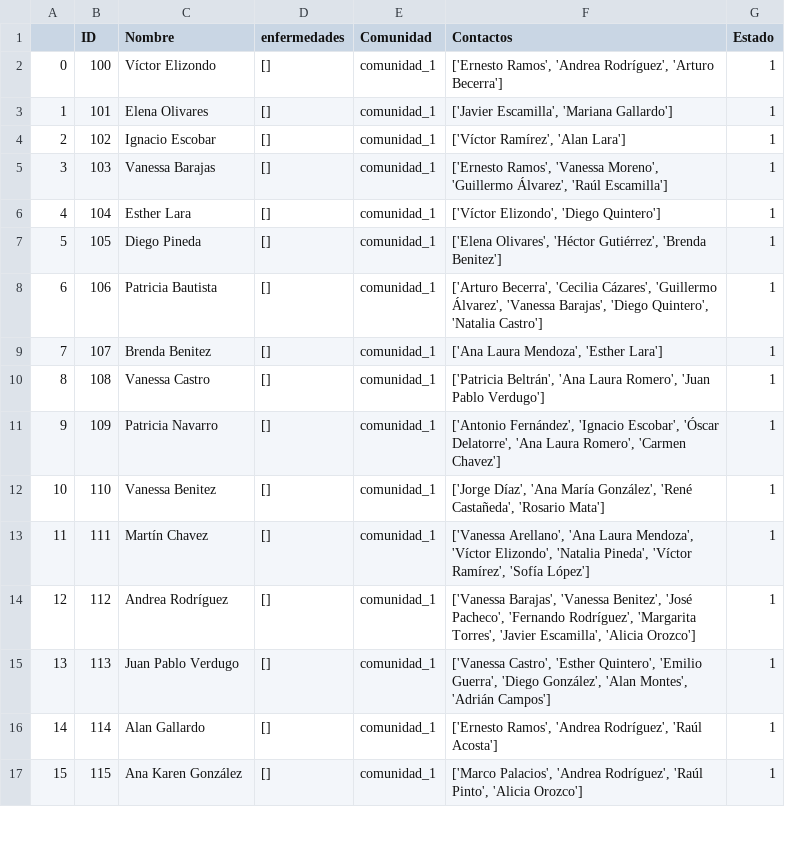
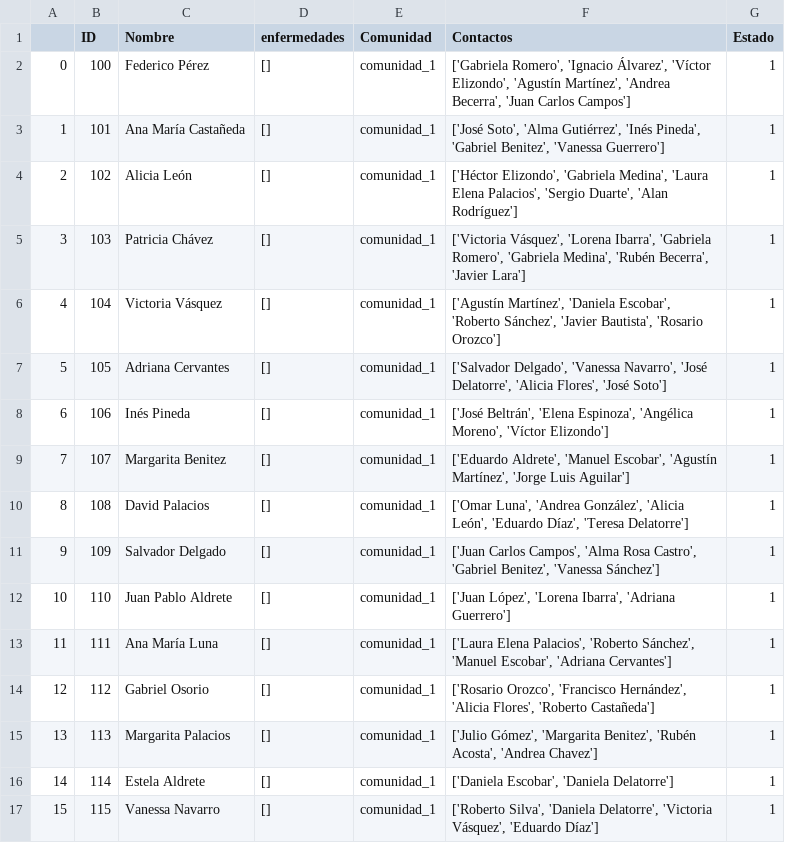
Before and after one commit to Karin-Zuniga/proyecto_programacion_avanzada, a CSV file: ciudadano.csv, drawn as a sheet; only a part is shown; the diff covers the shown part only.

Commit message:
muestra data en interfaz grafica

```diff
--- a/ciudadano.csv
+++ b/ciudadano.csv
@@ -1,17 +1,17 @@
 ,ID,Nombre,enfermedades,Comunidad,Contactos,Estado
-0,100,Víctor Elizondo,[],comunidad_1,"['Ernesto Ramos', 'Andrea Rodríguez', 'Arturo Becerra']",1
-1,101,Elena Olivares,[],comunidad_1,"['Javier Escamilla', 'Mariana Gallardo']",1
-2,102,Ignacio Escobar,[],comunidad_1,"['Víctor Ramírez', 'Alan Lara']",1
-3,103,Vanessa Barajas,[],comunidad_1,"['Ernesto Ramos', 'Vanessa Moreno', 'Guillermo Álvarez', 'Raúl Escamilla']",1
-4,104,Esther Lara,[],comunidad_1,"['Víctor Elizondo', 'Diego Quintero']",1
-5,105,Diego Pineda,[],comunidad_1,"['Elena Olivares', 'Héctor Gutiérrez', 'Brenda Benitez']",1
-6,106,Patricia Bautista,[],comunidad_1,"['Arturo Becerra', 'Cecilia Cázares', 'Guillermo Álvarez', 'Vanessa Barajas', 'Diego Quintero', 'Natalia Castro']",1
-7,107,Brenda Benitez,[],comunidad_1,"['Ana Laura Mendoza', 'Esther Lara']",1
-8,108,Vanessa Castro,[],comunidad_1,"['Patricia Beltrán', 'Ana Laura Romero', 'Juan Pablo Verdugo']",1
-9,109,Patricia Navarro,[],comunidad_1,"['Antonio Fernández', 'Ignacio Escobar', 'Óscar Delatorre', 'Ana Laura Romero', 'Carmen Chavez']",1
-10,110,Vanessa Benitez,[],comunidad_1,"['Jorge Díaz', 'Ana María González', 'René Castañeda', 'Rosario Mata']",1
-11,111,Martín Chavez,[],comunidad_1,"['Vanessa Arellano', 'Ana Laura Mendoza', 'Víctor Elizondo', 'Natalia Pineda', 'Víctor Ramírez', 'Sofía López']",1
-12,112,Andrea Rodríguez,[],comunidad_1,"['Vanessa Barajas', 'Vanessa Benitez', 'José Pacheco', 'Fernando Rodríguez', 'Margarita Torres', 'Javier Escamilla', 'Alicia Orozco']",1
-13,113,Juan Pablo Verdugo,[],comunidad_1,"['Vanessa Castro', 'Esther Quintero', 'Emilio Guerra', 'Diego González', 'Alan Montes', 'Adrián Campos']",1
-14,114,Alan Gallardo,[],comunidad_1,"['Ernesto Ramos', 'Andrea Rodríguez', 'Raúl Acosta']",1
-15,115,Ana Karen González,[],comunidad_1,"['Marco Palacios', 'Andrea Rodríguez', 'Raúl Pinto', 'Alicia Orozco']",1
+0,100,Federico Pérez,[],comunidad_1,"['Gabriela Romero', 'Ignacio Álvarez', 'Víctor Elizondo', 'Agustín Martínez', 'Andrea Becerra', 'Juan Carlos Campos']",1
+1,101,Ana María Castañeda,[],comunidad_1,"['José Soto', 'Alma Gutiérrez', 'Inés Pineda', 'Gabriel Benitez', 'Vanessa Guerrero']",1
+2,102,Alicia León,[],comunidad_1,"['Héctor Elizondo', 'Gabriela Medina', 'Laura Elena Palacios', 'Sergio Duarte', 'Alan Rodríguez']",1
+3,103,Patricia Chávez,[],comunidad_1,"['Victoria Vásquez', 'Lorena Ibarra', 'Gabriela Romero', 'Gabriela Medina', 'Rubén Becerra', 'Javier Lara']",1
+4,104,Victoria Vásquez,[],comunidad_1,"['Agustín Martínez', 'Daniela Escobar', 'Roberto Sánchez', 'Javier Bautista', 'Rosario Orozco']",1
+5,105,Adriana Cervantes,[],comunidad_1,"['Salvador Delgado', 'Vanessa Navarro', 'José Delatorre', 'Alicia Flores', 'José Soto']",1
+6,106,Inés Pineda,[],comunidad_1,"['José Beltrán', 'Elena Espinoza', 'Angélica Moreno', 'Víctor Elizondo']",1
+7,107,Margarita Benitez,[],comunidad_1,"['Eduardo Aldrete', 'Manuel Escobar', 'Agustín Martínez', 'Jorge Luis Aguilar']",1
+8,108,David Palacios,[],comunidad_1,"['Omar Luna', 'Andrea González', 'Alicia León', 'Eduardo Díaz', 'Teresa Delatorre']",1
+9,109,Salvador Delgado,[],comunidad_1,"['Juan Carlos Campos', 'Alma Rosa Castro', 'Gabriel Benitez', 'Vanessa Sánchez']",1
+10,110,Juan Pablo Aldrete,[],comunidad_1,"['Juan López', 'Lorena Ibarra', 'Adriana Guerrero']",1
+11,111,Ana María Luna,[],comunidad_1,"['Laura Elena Palacios', 'Roberto Sánchez', 'Manuel Escobar', 'Adriana Cervantes']",1
+12,112,Gabriel Osorio,[],comunidad_1,"['Rosario Orozco', 'Francisco Hernández', 'Alicia Flores', 'Roberto Castañeda']",1
+13,113,Margarita Palacios,[],comunidad_1,"['Julio Gómez', 'Margarita Benitez', 'Rubén Acosta', 'Andrea Chavez']",1
+14,114,Estela Aldrete,[],comunidad_1,"['Daniela Escobar', 'Daniela Delatorre']",1
+15,115,Vanessa Navarro,[],comunidad_1,"['Roberto Silva', 'Daniela Delatorre', 'Victoria Vásquez', 'Eduardo Díaz']",1
```
Also changed, not shown: 168 edited cells elsewhere in this file, 13 other files.
